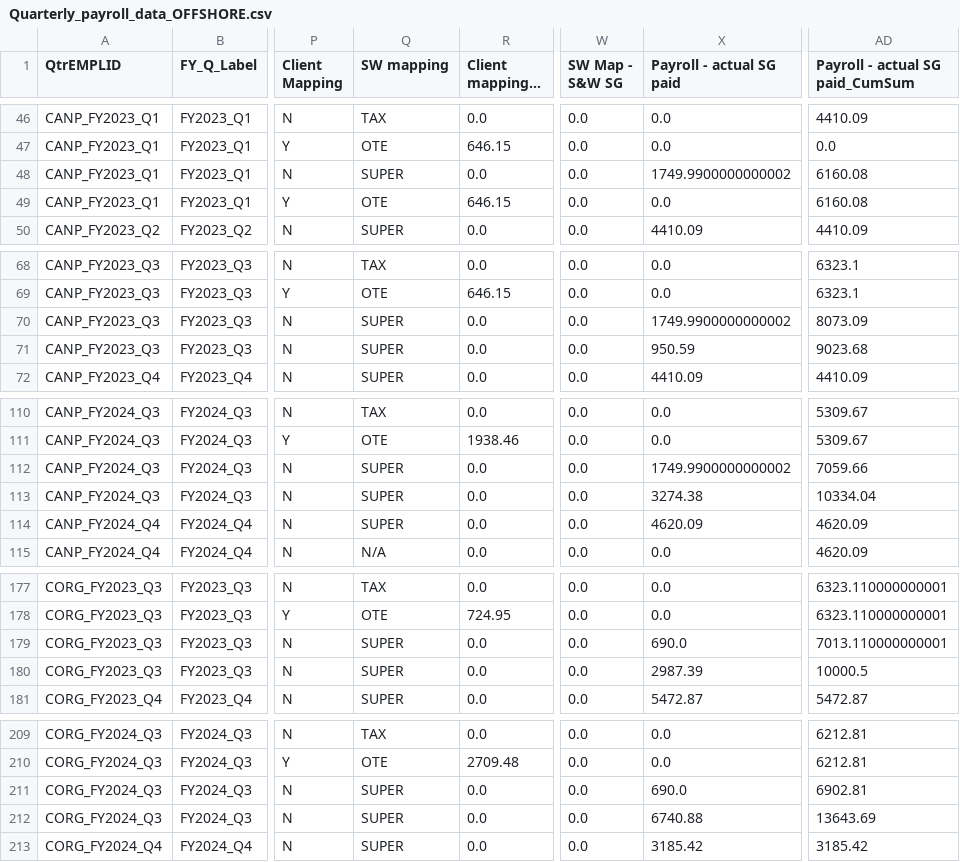
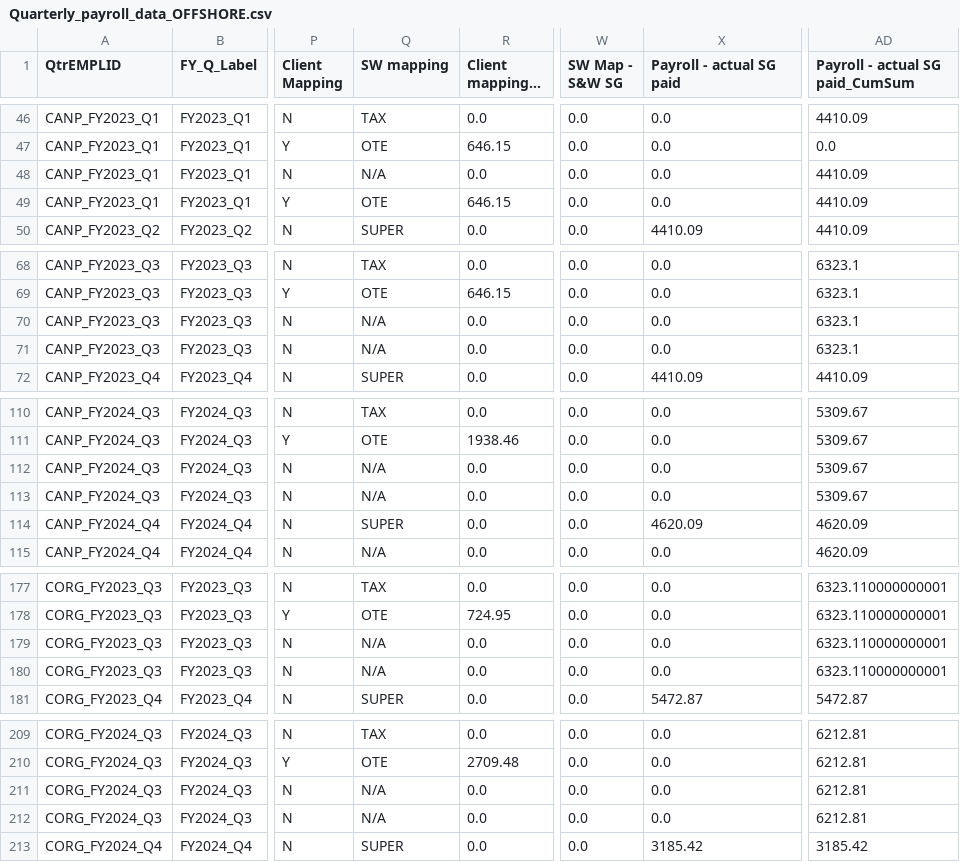
Before and after one commit to SWTaxHub/BigBoats, a CSV file: output/Quarterly_payroll_data_OFFSHORE.csv, drawn as a sheet; only a part is shown, gaps mark what is left out; long unchanged cells end in …; the diff covers the shown part only; the diff names each change by its address in the sheet, - before the commit and + after, or states it on an @@ line.

```diff
--- a/output/Quarterly_payroll_data_OFFSHORE.csv
+++ b/output/Quarterly_payroll_data_OFFSHORE.csv
-Q48 (SW mapping): SUPER
+Q48 (SW mapping): N/A
-X48 (Payroll - actual SG paid): 1749.9900000000002
+X48 (Payroll - actual SG paid): 0.0
-AD48:AD49 (Payroll - actual SG paid_CumSum): 6160.08
+AD48:AD49 (Payroll - actual SG paid_CumSum): 4410.09
-Q70:Q71 (SW mapping): SUPER
+Q70:Q71 (SW mapping): N/A
-X70 (Payroll - actual SG paid): 1749.9900000000002
+X70 (Payroll - actual SG paid): 0.0
-AD70 (Payroll - actual SG paid_CumSum): 8073.09
+AD70 (Payroll - actual SG paid_CumSum): 6323.1
-X71 (Payroll - actual SG paid): 950.59
+X71 (Payroll - actual SG paid): 0.0
-AD71 (Payroll - actual SG paid_CumSum): 9023.68
+AD71 (Payroll - actual SG paid_CumSum): 6323.1
-Q112:Q113 (SW mapping): SUPER
+Q112:Q113 (SW mapping): N/A
-X112 (Payroll - actual SG paid): 1749.9900000000002
+X112 (Payroll - actual SG paid): 0.0
-AD112 (Payroll - actual SG paid_CumSum): 7059.66
+AD112 (Payroll - actual SG paid_CumSum): 5309.67
-X113 (Payroll - actual SG paid): 3274.38
+X113 (Payroll - actual SG paid): 0.0
-AD113 (Payroll - actual SG paid_CumSum): 10334.04
+AD113 (Payroll - actual SG paid_CumSum): 5309.67
-Q179:Q180 (SW mapping): SUPER
+Q179:Q180 (SW mapping): N/A
-X179 (Payroll - actual SG paid): 690.0
+X179 (Payroll - actual SG paid): 0.0
-AD179 (Payroll - actual SG paid_CumSum): 7013.110000000001
+AD179 (Payroll - actual SG paid_CumSum): 6323.110000000001
-X180 (Payroll - actual SG paid): 2987.39
+X180 (Payroll - actual SG paid): 0.0
-AD180 (Payroll - actual SG paid_CumSum): 10000.5
+AD180 (Payroll - actual SG paid_CumSum): 6323.110000000001
-Q211:Q212 (SW mapping): SUPER
+Q211:Q212 (SW mapping): N/A
-X211 (Payroll - actual SG paid): 690.0
+X211 (Payroll - actual SG paid): 0.0
-AD211 (Payroll - actual SG paid_CumSum): 6902.81
+AD211 (Payroll - actual SG paid_CumSum): 6212.81
-X212 (Payroll - actual SG paid): 6740.88
+X212 (Payroll - actual SG paid): 0.0
-AD212 (Payroll - actual SG paid_CumSum): 13643.69
+AD212 (Payroll - actual SG paid_CumSum): 6212.81
```
Also changed, not shown: 57 edited cells elsewhere in this file, Quarterly_Sum.csv, combined_result_with_comments.csv, 5 other files.
